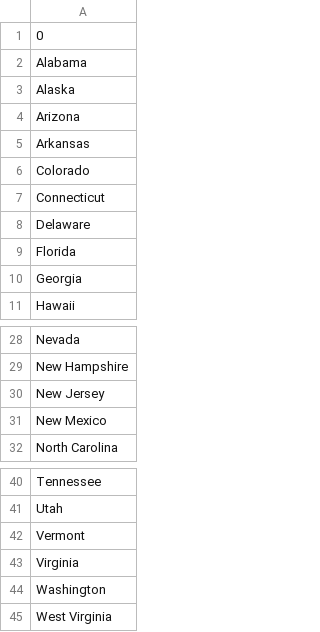
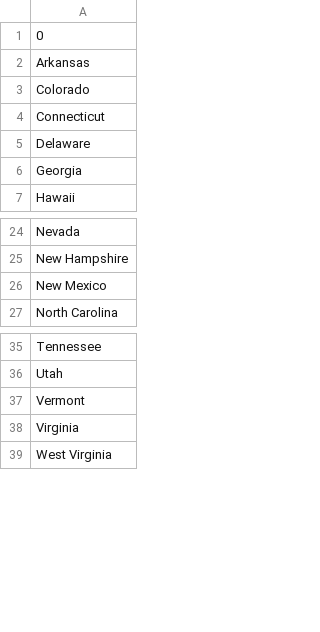
Before and after one commit to BhaveshV23/Python-100Days-100Projects, a CSV file: Day25-US-States-Game/states_to_learn.csv, drawn as a sheet; only a part is shown, gaps mark what is left out.

Commit message:
Add states_to_learn.csv for reference

```diff
--- a/Day25-US-States-Game/states_to_learn.csv
+++ b/Day25-US-States-Game/states_to_learn.csv
@@ -1,5 +1,2 @@
 0
-Alabama
-Alaska
-Arizona
 Arkansas
@@ -8,3 +5,2 @@ Connecticut
 Delaware
-Florida
 Georgia
@@ -29,3 +25,2 @@ Nevada
 New Hampshire
-New Jersey
 New Mexico
@@ -43,3 +38,2 @@ Vermont
 Virginia
-Washington
 West Virginia
```
